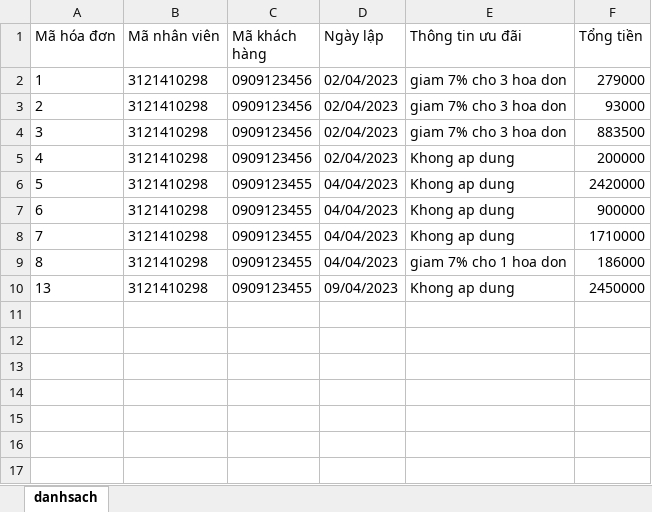
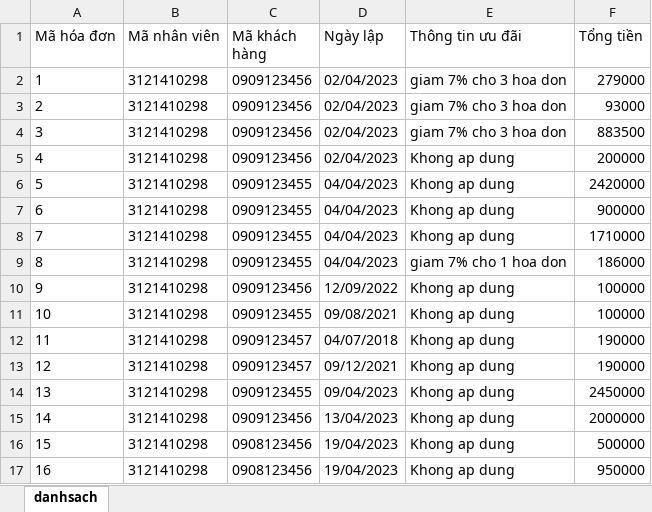
Before and after one commit to trungkien2543/JAVA2_DOAN_CuaHangGIay, an Excel workbook: ExcelFile/HoaDon/Export/All.xlsx, sheet danhsach, drawn as a sheet; values as stored, in another font and other column widths than the file's, no borders; the diff names each change by its address in the sheet, - before the commit and + after, or states it on an @@ line.

```diff
--- a/ExcelFile/HoaDon/Export/All.xlsx (sheet danhsach)
+++ b/ExcelFile/HoaDon/Export/All.xlsx (sheet danhsach)
+row 10: 9 | 3121410298 | 0909123456 | 12/09/2022 | Khong ap dung | 100000
+row 11: 10 | 3121410298 | 0909123455 | 09/08/2021 | Khong ap dung | 100000
+row 12: 11 | 3121410298 | 0909123457 | 04/07/2018 | Khong ap dung | 190000
+row 13: 12 | 3121410298 | 0909123457 | 09/12/2021 | Khong ap dung | 190000
+row 15: 14 | 3121410298 | 0909123456 | 13/04/2023 | Khong ap dung | 2000000
+row 16: 15 | 3121410298 | 0908123456 | 19/04/2023 | Khong ap dung | 500000
+row 17: 16 | 3121410298 | 0908123456 | 19/04/2023 | Khong ap dung | 950000
```
Also changed, not shown: 4 other files.
